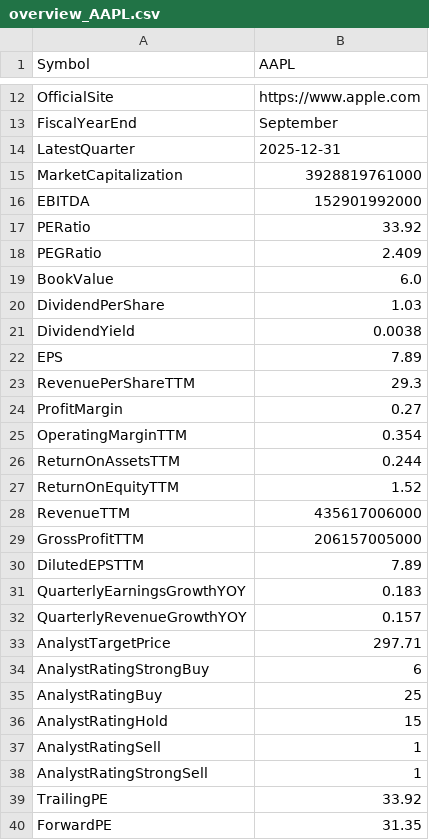
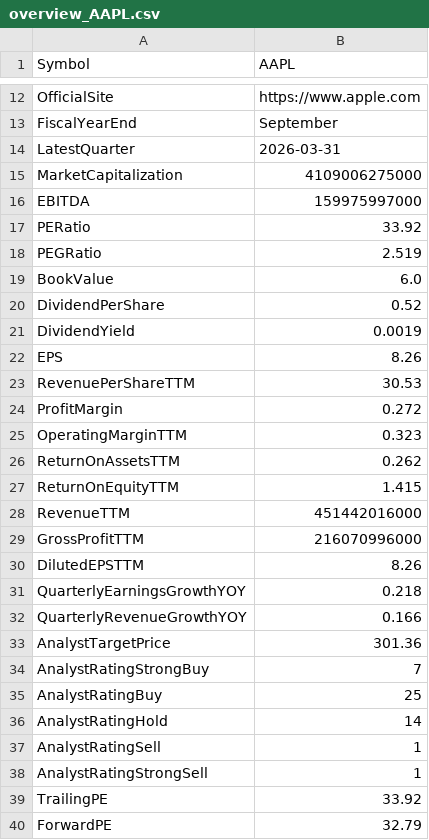
Before and after one commit to ExoSteel/greenorred, a CSV file: overviews/overview_AAPL.csv, drawn as a sheet; only a part is shown, gaps mark what is left out; the diff covers the shown part only.

```diff
--- a/overviews/overview_AAPL.csv
+++ b/overviews/overview_AAPL.csv
@@ -13,25 +13,25 @@ OfficialSite,https://www.apple.com
 FiscalYearEnd,September
-LatestQuarter,2025-12-31
-MarketCapitalization,3928819761000
-EBITDA,152901992000
+LatestQuarter,2026-03-31
+MarketCapitalization,4109006275000
+EBITDA,159975997000
 PERatio,33.92
-PEGRatio,2.409
+PEGRatio,2.519
 BookValue,6.0
-DividendPerShare,1.03
-DividendYield,0.0038
-EPS,7.89
-RevenuePerShareTTM,29.3
-ProfitMargin,0.27
-OperatingMarginTTM,0.354
-ReturnOnAssetsTTM,0.244
-ReturnOnEquityTTM,1.52
-RevenueTTM,435617006000
-GrossProfitTTM,206157005000
-DilutedEPSTTM,7.89
-QuarterlyEarningsGrowthYOY,0.183
-QuarterlyRevenueGrowthYOY,0.157
-AnalystTargetPrice,297.71
-AnalystRatingStrongBuy,6
+DividendPerShare,0.52
+DividendYield,0.0019
+EPS,8.26
+RevenuePerShareTTM,30.53
+ProfitMargin,0.272
+OperatingMarginTTM,0.323
+ReturnOnAssetsTTM,0.262
+ReturnOnEquityTTM,1.415
+RevenueTTM,451442016000
+GrossProfitTTM,216070996000
+DilutedEPSTTM,8.26
+QuarterlyEarningsGrowthYOY,0.218
+QuarterlyRevenueGrowthYOY,0.166
+AnalystTargetPrice,301.36
+AnalystRatingStrongBuy,7
 AnalystRatingBuy,25
-AnalystRatingHold,15
+AnalystRatingHold,14
 AnalystRatingSell,1
@@ -39,2 +39,2 @@ AnalystRatingStrongSell,1
 TrailingPE,33.92
-ForwardPE,31.35
+ForwardPE,32.79
```
Also changed, not shown: 11 edited cells elsewhere in this file, daily/daily_T.csv, daily/daily_TSM.csv, 31 other files.
